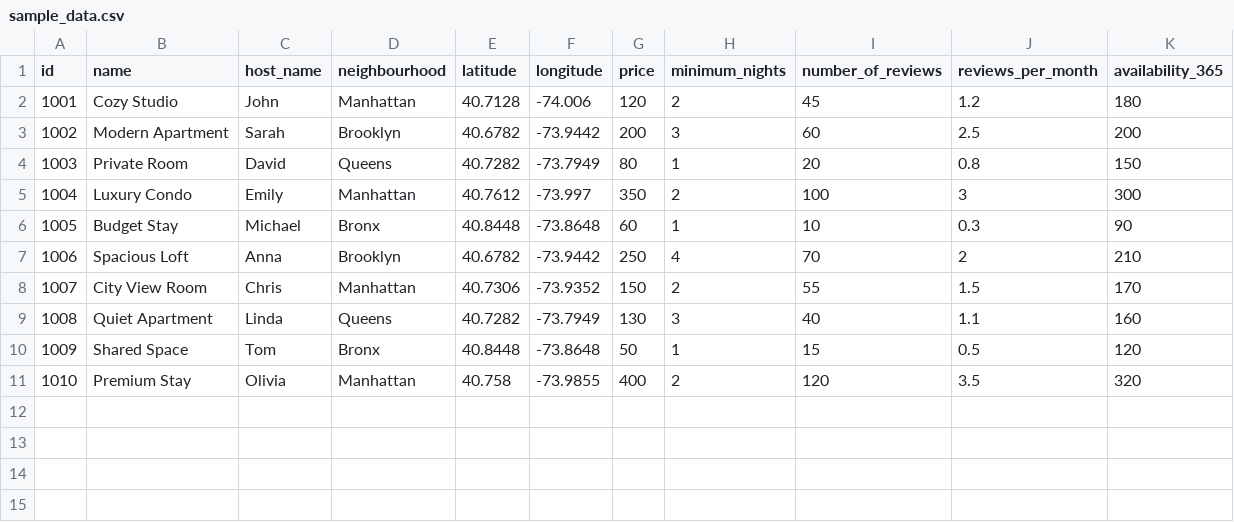
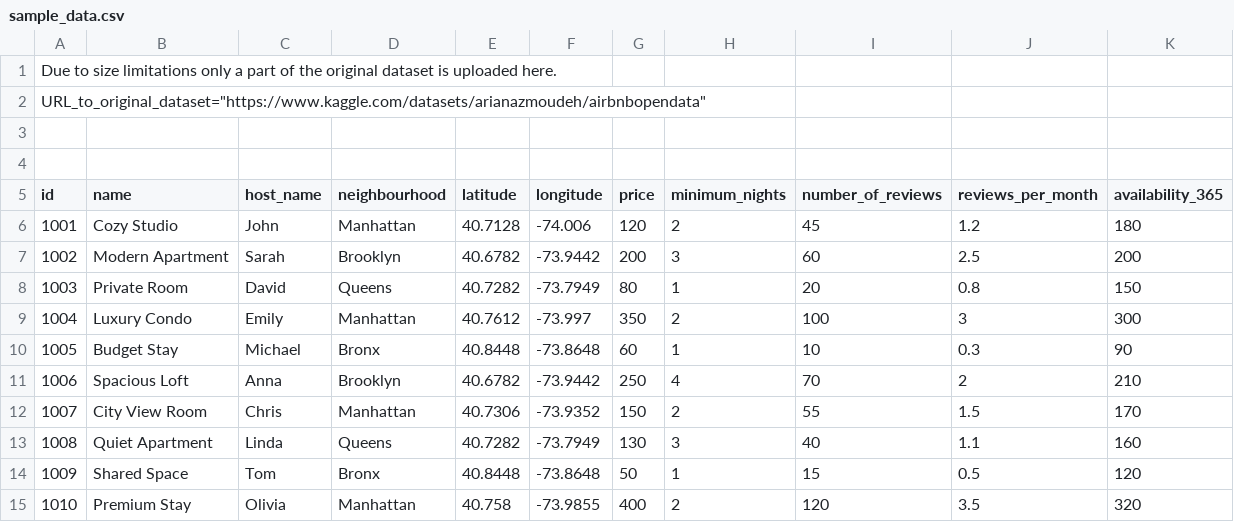
Before and after one commit to anuj6707/airbnb-data-preprocessing-and-feature-engineering, a CSV file: data/sample_data.csv, drawn as a sheet; the diff names each change by its address in the sheet, - before the commit and + after, or states it on an @@ line.

Commit message:
sample_data.csv

```diff
--- a/data/sample_data.csv
+++ b/data/sample_data.csv
+row 1: Due to size limitations only a part of the original dataset is uploaded here.
+row 2: URL_to_original_dataset="https://www.kaggle.com/datasets/arianazmoudeh/airbnbopendata"
+row 3: (empty)
+row 4: (empty)
```
